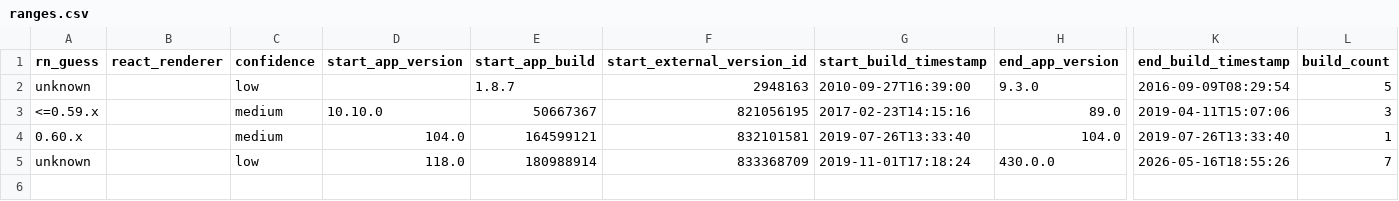
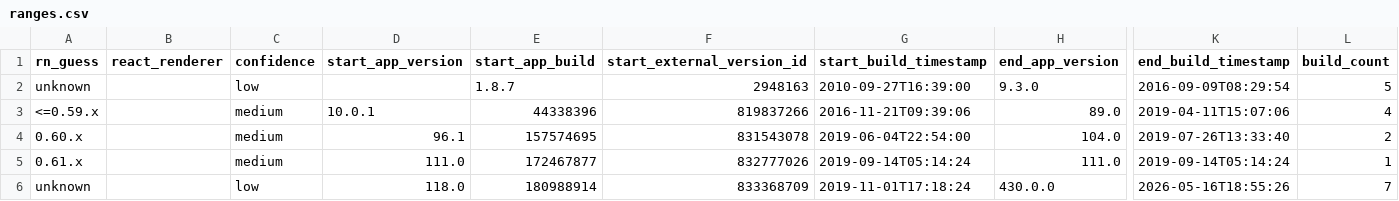
Before and after one commit to wowlocal/rn, a CSV file: reports/instagram/ranges.csv, drawn as a sheet; only a part is shown, gaps mark what is left out; rows hold the shown columns only; the diff names each change by its address in the sheet, - before the commit and + after, or states it on an @@ line.

```diff
--- a/reports/instagram/ranges.csv
+++ b/reports/instagram/ranges.csv
-D3 (start_app_version): 10.10.0
+D3 (start_app_version): 10.0.1
-E3 (start_app_build): 50667367
+E3 (start_app_build): 44338396
-F3 (start_external_version_id): 821056195
+F3 (start_external_version_id): 819837266
-G3 (start_build_timestamp): 2017-02-23T14:15:16
+G3 (start_build_timestamp): 2016-11-21T09:39:06
-L3 (build_count): 3
+L3 (build_count): 4
-D4 (start_app_version): 104.0
+D4 (start_app_version): 96.1
-E4 (start_app_build): 164599121
+E4 (start_app_build): 157574695
-F4 (start_external_version_id): 832101581
+F4 (start_external_version_id): 831543078
-G4 (start_build_timestamp): 2019-07-26T13:33:40
+G4 (start_build_timestamp): 2019-06-04T22:54:00
-L4 (build_count): 1
+L4 (build_count): 2
+row 5: 0.61.x |  | medium | 111.0 | 172467877 | 832777026 | 2019-09-14T05:14:24 | 111.0 | 2019-09-14T05:14:24 | 1
```
Also changed, not shown: reports/all-apps-rn-timeline.csv, reports/all-apps-rn-transitions.csv, 13 other files.
